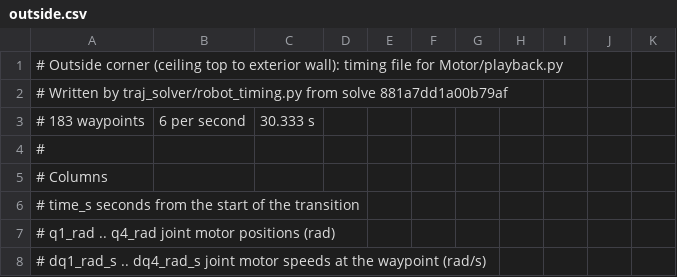
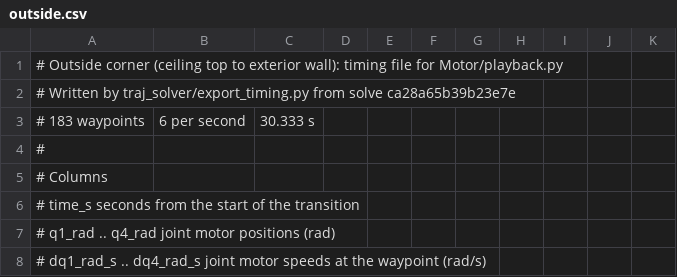
Before and after one commit to peng-jerry/MWC_Worm, a CSV file: traj_solver/timings/outside.csv, drawn as a sheet; only a part is shown.

```diff
--- a/traj_solver/timings/outside.csv
+++ b/traj_solver/timings/outside.csv
@@ -1,3 +1,3 @@
 # Outside corner (ceiling top to exterior wall): timing file for Motor/playback.py
-# Written by traj_solver/robot_timing.py from solve 881a7dd1a00b79af
+# Written by traj_solver/export_timing.py from solve ca28a65b39b23e7e
 # 183 waypoints, 6 per second, 30.333 s
```
Also changed, not shown: traj_solver/timings/floor_to_wall.csv, traj_solver/timings/thin_edge.csv, 45 other files.
